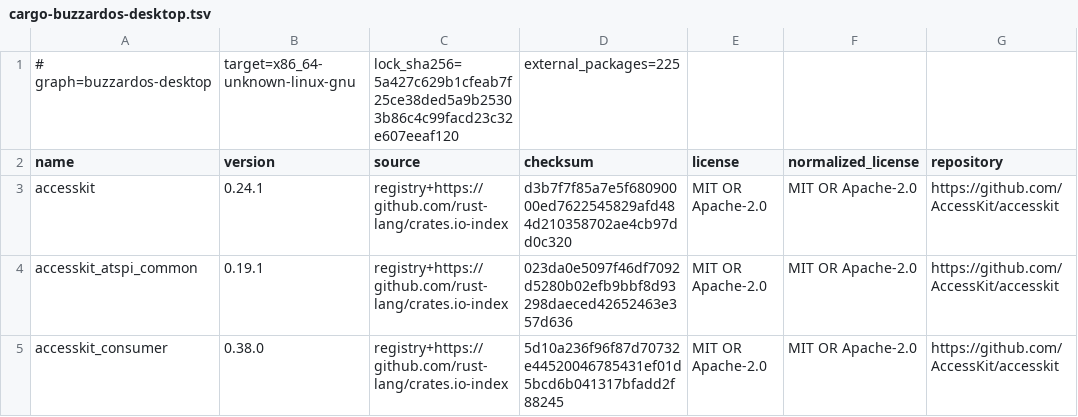
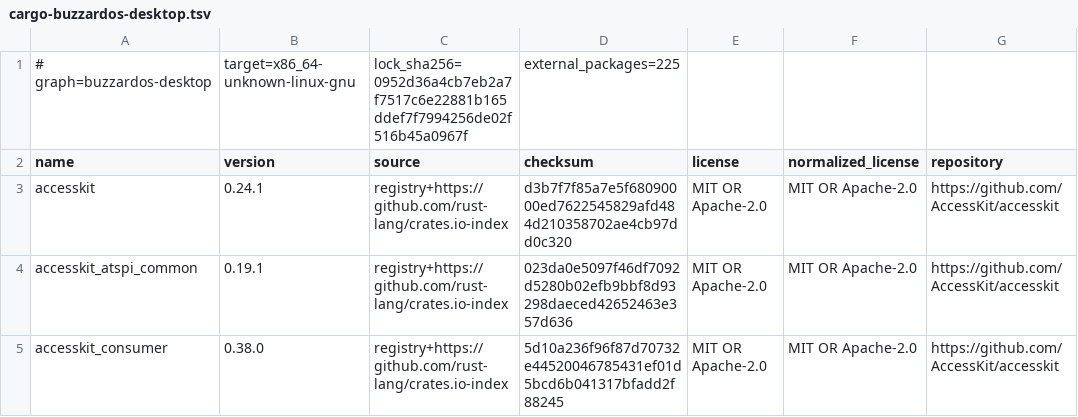
Before and after one commit to openresearchtools/BuzzardOS, a TSV file: LICENSES/generated/cargo-buzzardos-desktop.tsv, drawn as a sheet; only a part is shown; the diff names each change by its address in the sheet, - before the commit and + after, or states it on an @@ line.

Commit message:
Fix event-driven desktop refresh

```diff
--- a/LICENSES/generated/cargo-buzzardos-desktop.tsv
+++ b/LICENSES/generated/cargo-buzzardos-desktop.tsv
-C1 (source): lock_sha256=5a427c629b1cfeab7f25ce38ded5a9b25303b86c4c99facd23c32e607eeaf120
+C1 (source): lock_sha256=0952d36a4cb7eb2a7f7517c6e22881b165ddef7f7994256de02f516b45a0967f
```
Also changed, not shown: LICENSES/generated/cargo-buzzardos-guest.tsv, LICENSES/generated/cargo-host.tsv, 19 other files.
